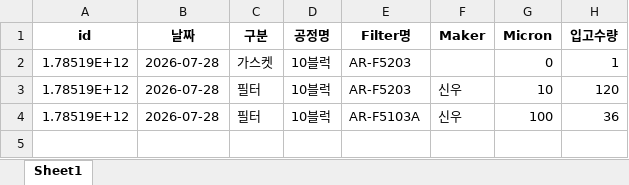
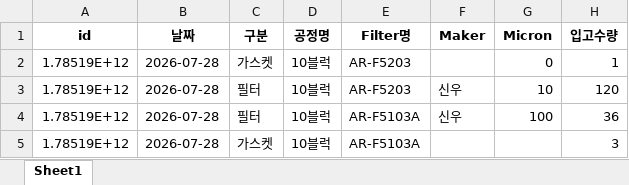
Before and after one commit to kimcm86/process-management-data, an Excel workbook: filter_instock_HOU.xlsx, sheet Sheet1, drawn as a sheet; values as stored, in another font and other column widths than the file's, no borders; the diff names each change by its address in the sheet, - before the commit and + after, or states it on an @@ line.

Commit message:
save filter instock

```diff
--- a/filter_instock_HOU.xlsx (sheet Sheet1)
+++ b/filter_instock_HOU.xlsx (sheet Sheet1)
+row 5: 1.78519E+12 | 2026-07-28 | 가스켓 | 10블럭 | AR-F5103A |  |  | 3
```
